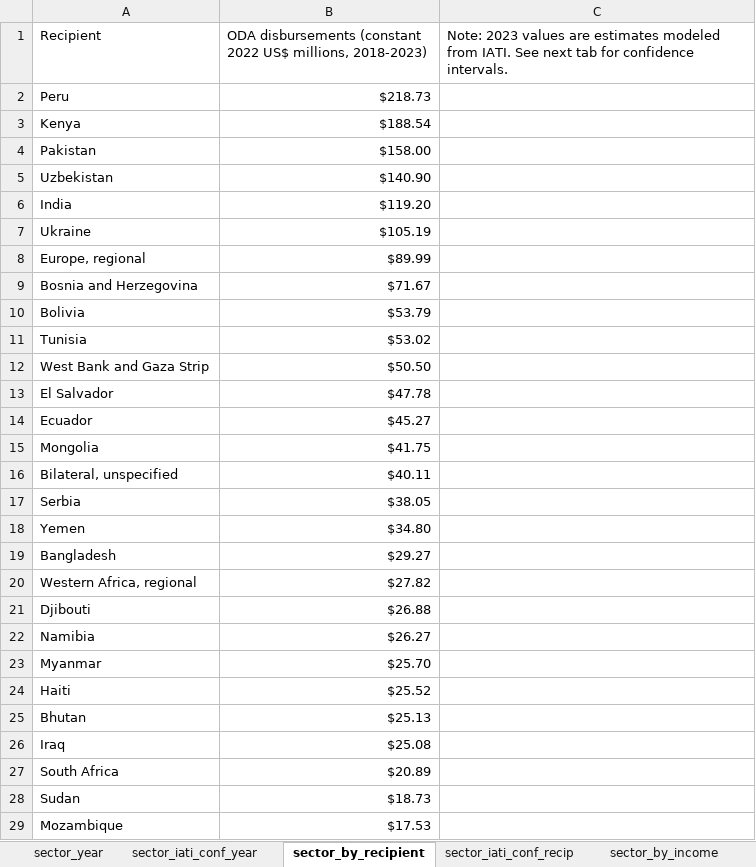
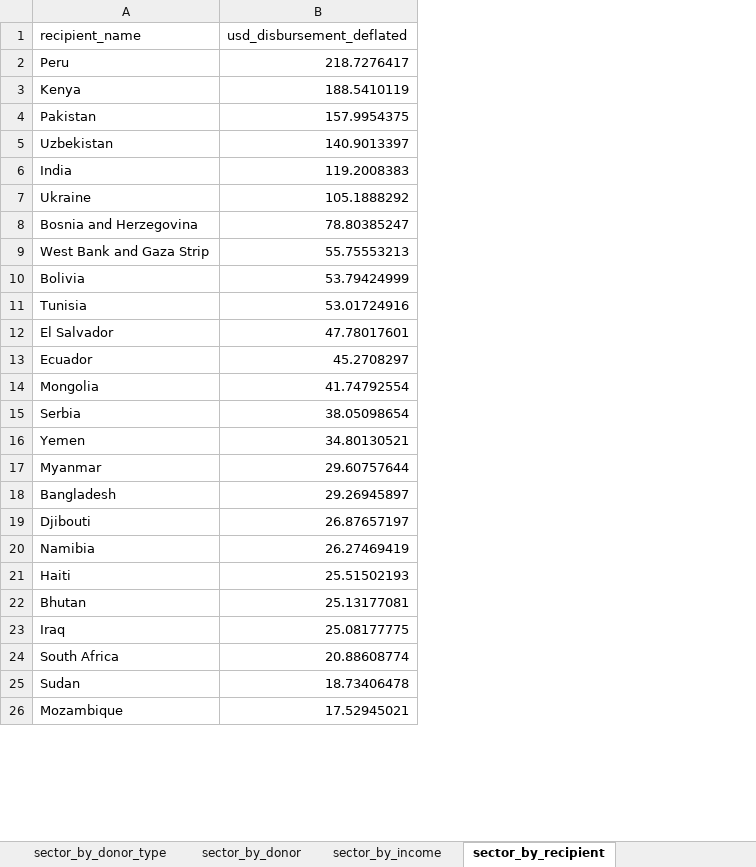
Before and after one commit to akmiller01/HFHI-NLP, an Excel workbook: output/current_sector_analysis.xlsx, sheet sector_by_recipient, drawn as a sheet; only a part is shown; values as stored, in another font and other column widths than the file's, no borders; charts and pictures not drawn; removed rows and columns are numbered as before the commit, all else as after; the diff covers the shown part only; the diff names each change by its address in the sheet, - before the commit and + after, or states it on an @@ line.

```diff
--- a/output/current_sector_analysis.xlsx (sheet sector_by_recipient)
+++ b/output/current_sector_analysis.xlsx (sheet sector_by_recipient)
@@ sheet tab order changed: sector_by_donor_type | sector_by_donor | sector_by_income | sector_by_recipient @@
-column B, rows 1-7: ODA disbursements (constant 2022 US$ millions, 2018-2023) | $218.73 | $188.54 | $158.00 | $140.90 | $119.20 | $105.19; rows 9-11: $71.67 | $53.79 | $53.02; rows 13-15: $47.78 | $45.27 | $41.75; rows 17-19: $38.05 | $34.80 | $29.27; rows 21-22: $26.88 | $26.27; rows 24-29: $25.52 | $25.13 | $25.08 | $20.89 | $18.73 | $17.53
-column C, row 1: Note: 2023 values are estimates modeled from IATI. See next tab for confidence intervals.
+column B (usd_disbursement_deflated), rows 2-8: 218.7276417 | 188.5410119 | 157.9954375 | 140.9013397 | 119.2008383 | 105.1888292 | 78.80385247; rows 10-16: 53.79424999 | 53.01724916 | 47.78017601 | 45.2708297 | 41.74792554 | 38.05098654 | 34.80130521; rows 18-26: 29.26945897 | 26.87657197 | 26.27469419 | 25.51502193 | 25.13177081 | 25.08177775 | 20.88608774 | 18.73406478 | 17.52945021
-A1: Recipient
+A1: recipient_name
-row 8: Europe, regional | $89.99
@@ row 12 moved to row 9: West Bank and Gaza Strip @@
-row 16: Bilateral, unspecified | $40.11
@@ row 23 moved to row 17: Myanmar @@
-row 20: Western Africa, regional | $27.82
```
Also changed, not shown: 23 removed rows, 4 moved rows and 5 edited cells elsewhere in this sheet, sheet sector_iati_conf_recip, sheet sector_by_donor, sheet sector_iati_conf_year, sheet sector_year, sheet sector_by_income, sheet sector_by_donor_type, charts or pictures, 25 other files.
